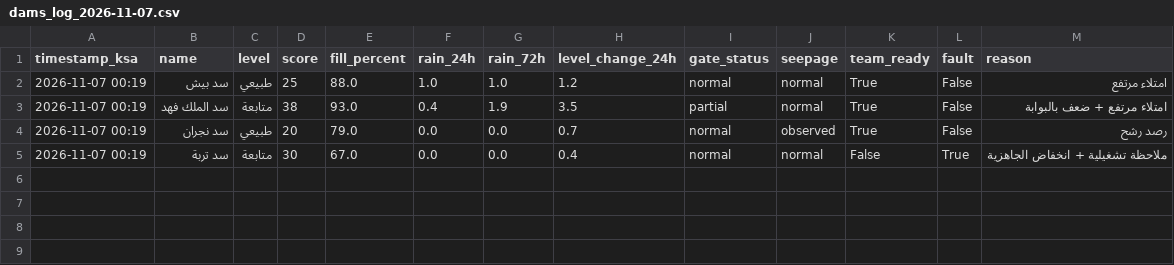
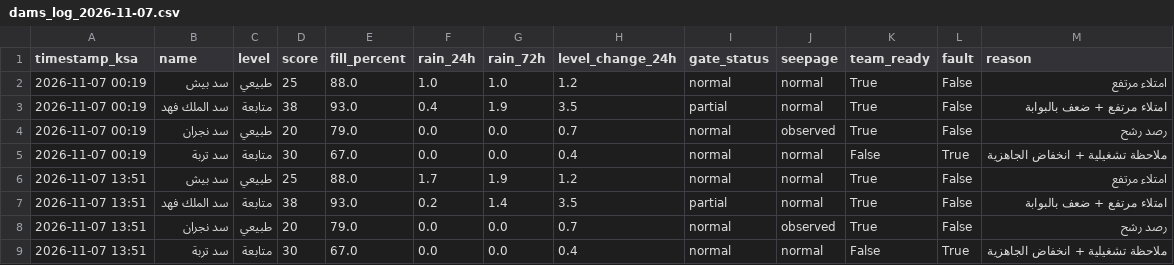
Before and after one commit to JahziaCCC/dam-monitor-pro, a CSV file: logs/dams_log_2026-11-07.csv, drawn as a sheet; the diff names each change by its address in the sheet, - before the commit and + after, or states it on an @@ line.

```diff
--- a/logs/dams_log_2026-11-07.csv
+++ b/logs/dams_log_2026-11-07.csv
+row 6: 2026-11-07 13:51 | سد بيش | طبيعي | 25 | 88.0 | 1.7 | 1.9 | 1.2 | normal | normal | True | False | امتلاء مرتفع
+row 7: 2026-11-07 13:51 | سد الملك فهد | متابعة | 38 | 93.0 | 0.2 | 1.4 | 3.5 | partial | normal | True | False | امتلاء مرتفع + ضعف بالبوابة
+row 8: 2026-11-07 13:51 | سد نجران | طبيعي | 20 | 79.0 | 0.0 | 0.0 | 0.7 | normal | observed | True | False | رصد رشح
+row 9: 2026-11-07 13:51 | سد تربة | متابعة | 30 | 67.0 | 0.0 | 0.0 | 0.4 | normal | normal | False | True | ملاحظة تشغيلية + انخفاض الجاهزية
```
Also changed, not shown: 1 other file.
